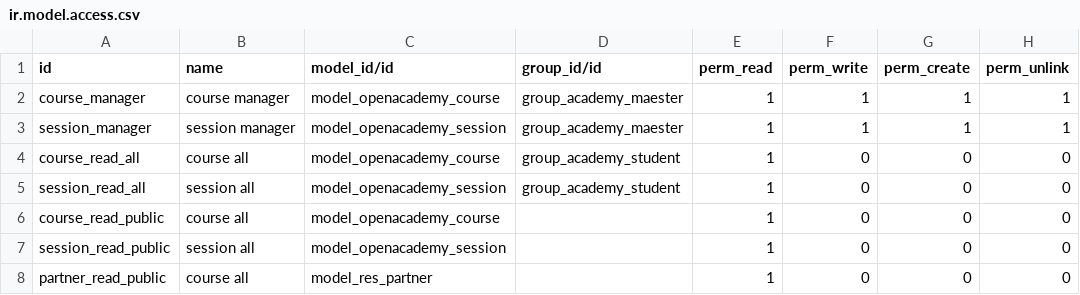
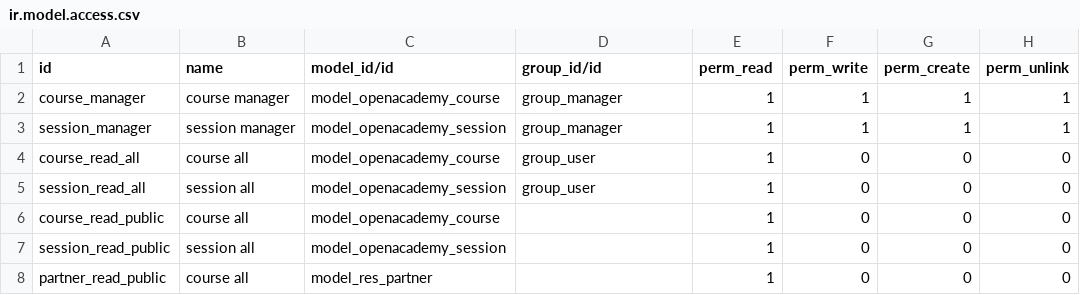
Before and after one commit to qmo-odoo/openacademy, a CSV file: openacademy/security/ir.model.access.csv, drawn as a sheet.

```diff
--- a/openacademy/security/ir.model.access.csv
+++ b/openacademy/security/ir.model.access.csv
@@ -1,6 +1,6 @@
 id,name,model_id/id,group_id/id,perm_read,perm_write,perm_create,perm_unlink
-course_manager,course manager,model_openacademy_course,group_academy_maester,1,1,1,1
-session_manager,session manager,model_openacademy_session,group_academy_maester,1,1,1,1
-course_read_all,course all,model_openacademy_course,group_academy_student,1,0,0,0
-session_read_all,session all,model_openacademy_session,group_academy_student,1,0,0,0
+course_manager,course manager,model_openacademy_course,group_manager,1,1,1,1
+session_manager,session manager,model_openacademy_session,group_manager,1,1,1,1
+course_read_all,course all,model_openacademy_course,group_user,1,0,0,0
+session_read_all,session all,model_openacademy_session,group_user,1,0,0,0
 course_read_public,course all,model_openacademy_course,,1,0,0,0
```
Also changed, not shown: 30 other files.
